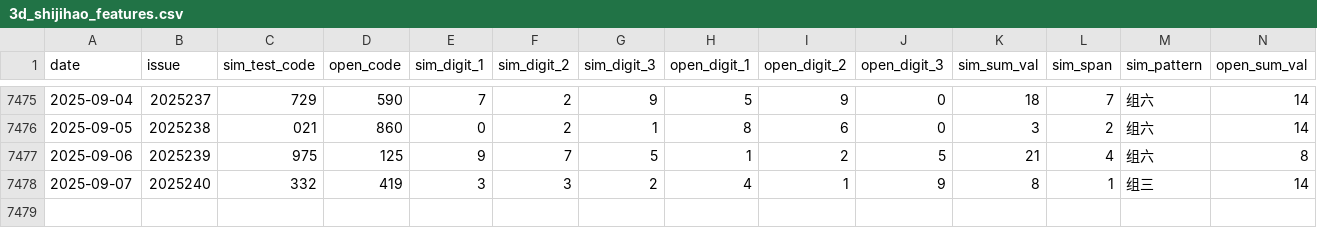
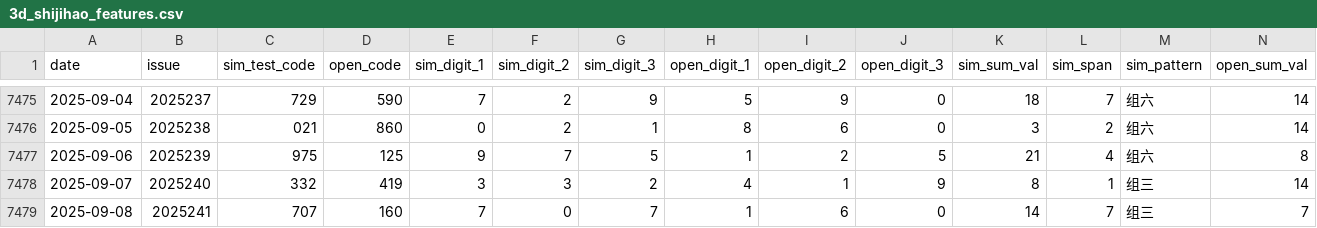
Before and after one commit to helenpayne/Pinble3D_Predictor, a CSV file: data/3d_shijihao_features.csv, drawn as a sheet; only a part is shown, gaps mark what is left out; rows hold the shown columns only; the diff names each change by its address in the sheet, - before the commit and + after, or states it on an @@ line.

```diff
--- a/data/3d_shijihao_features.csv
+++ b/data/3d_shijihao_features.csv
+row 7479: 2025-09-08 | 2025241 | 707 | 160 | 7 | 0 | 7 | 1 | 6 | 0 | 14 | 7 | 组三 | 7
```
Also changed, not shown: data/3d_shijihao_history.csv, data/predict_result.csv, 1 other file.
